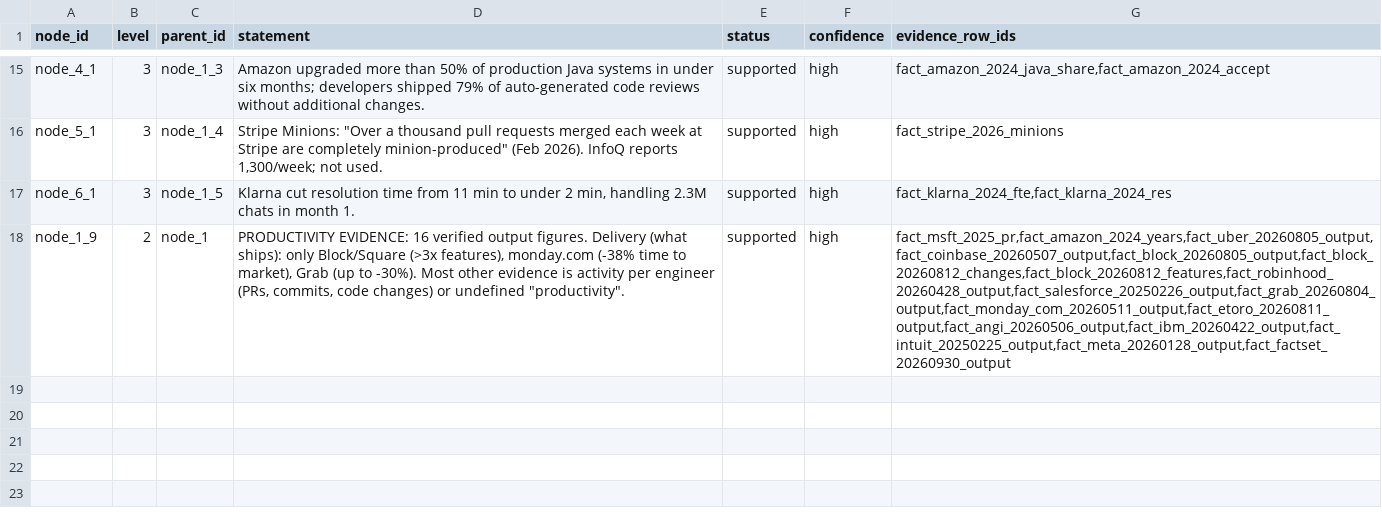
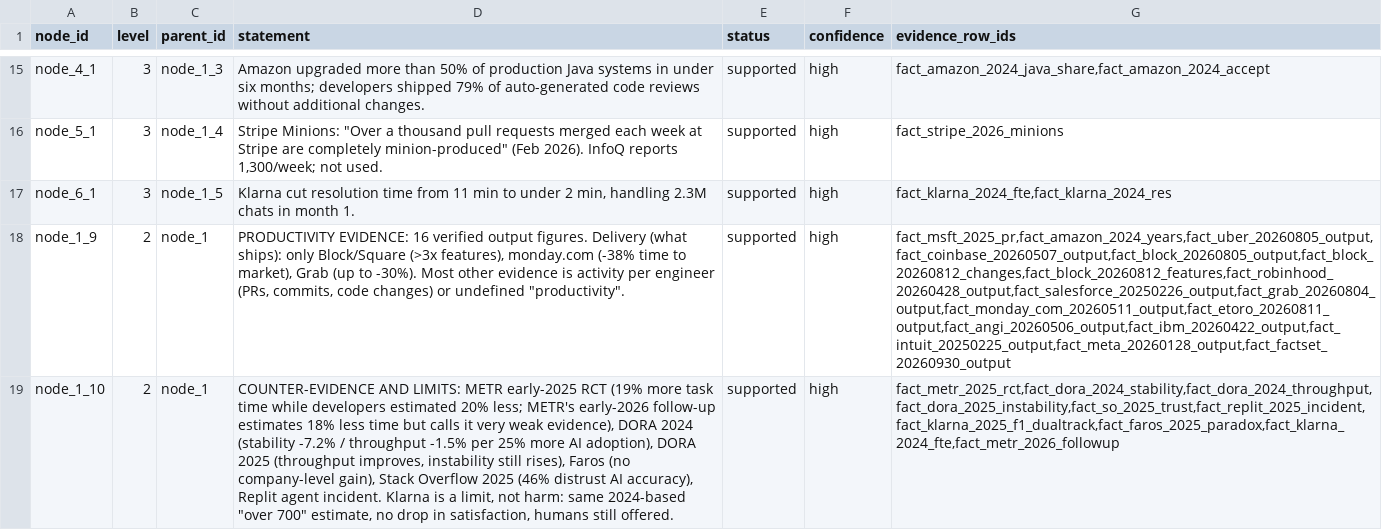
Before and after one commit to SujalPradhan/Tokenomy-Analysis, a CSV file: token-cost-faang/data/pyramid.csv, drawn as a sheet; only a part is shown, gaps mark what is left out; the diff names each change by its address in the sheet, - before the commit and + after, or states it on an @@ line.

```diff
--- a/token-cost-faang/data/pyramid.csv
+++ b/token-cost-faang/data/pyramid.csv
+row 19: node_1_10 | 2 | node_1 | COUNTER-EVIDENCE AND LIMITS: METR early-2025 RCT (19% more task time while developers estimated 20% less; METR's early-2026 follow-up estimates 18% less time but calls it very weak evidence), DORA 2024 (stability -7.2% / throughput -1.5% per 25% more AI adoption), DORA 2025 (throughput improves, instability still rises), Faros (no company-level gain), Stack Overflow 2025 (46% distrust AI accuracy), Replit agent incident. Klarna is a limit, not harm: same 2024-based "over 700" estimate, no drop in satisfaction, humans still offered. | supported | high | fact_metr_2025_rct,fact_dora_2024_stability,fact_dora_2024_throughput,fact_dora_2025_instability,fact_so_2025_trust,fact_replit_2025_incident,fact_klarna_2025_f1_dualtrack,fact_faros_2025_paradox,fact_klarna_2024_fte,fact_metr_2026_followup
```
Also changed, not shown: token-cost-faang/data/facts.csv, token-cost-faang/data/sources.csv, 4 other files.
